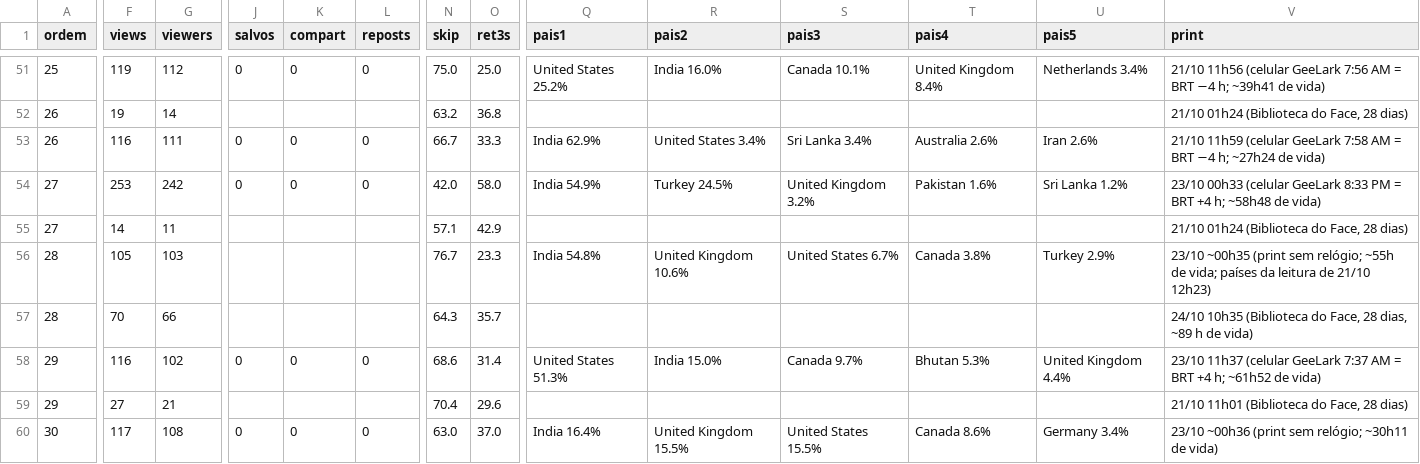
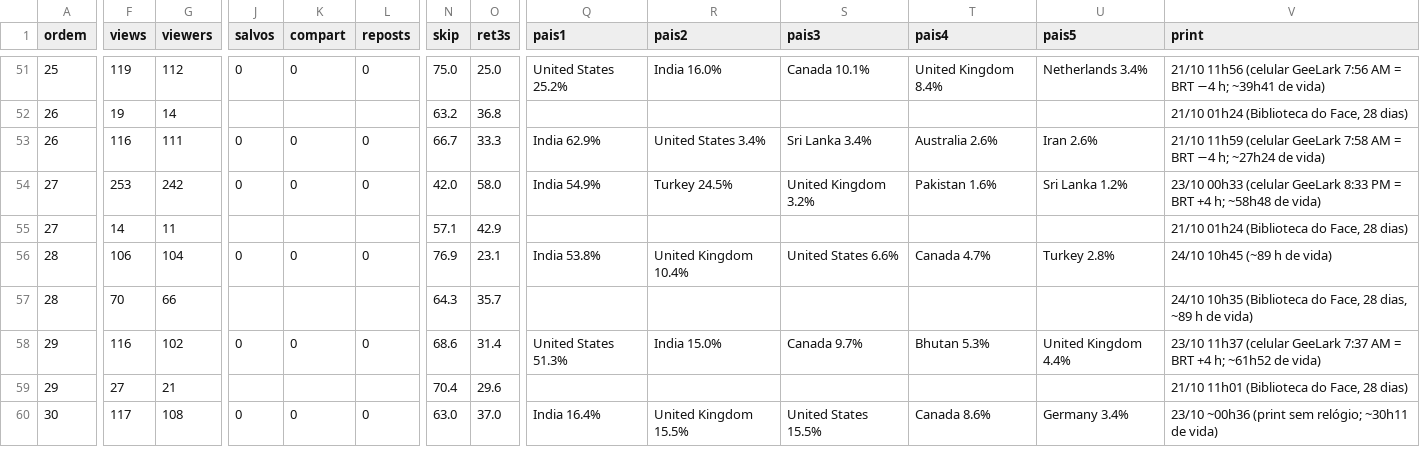
Before and after one commit to caramguilherme/IA-SINTETICO-PRODUTOR, a CSV file: METRICAS-NORA.csv, drawn as a sheet; only a part is shown, gaps mark what is left out; the diff covers the shown part only; the diff names each change by its address in the sheet, - before the commit and + after, or states it on an @@ line.

```diff
--- a/METRICAS-NORA.csv
+++ b/METRICAS-NORA.csv
-F56 (views): 105
+F56 (views): 106
-G56 (viewers): 103
+G56 (viewers): 104
-J56 (salvos): (empty)
+J56 (salvos): 0
-K56 (compart): (empty)
+K56 (compart): 0
-L56 (reposts): (empty)
+L56 (reposts): 0
-N56 (skip): 76.7
+N56 (skip): 76.9
-O56 (ret3s): 23.3
+O56 (ret3s): 23.1
-Q56 (pais1): India 54.8%
+Q56 (pais1): India 53.8%
-R56 (pais2): United Kingdom 10.6%
+R56 (pais2): United Kingdom 10.4%
-S56 (pais3): United States 6.7%
+S56 (pais3): United States 6.6%
-T56 (pais4): Canada 3.8%
+T56 (pais4): Canada 4.7%
-U56 (pais5): Turkey 2.9%
+U56 (pais5): Turkey 2.8%
-V56 (print): 23/10 ~00h35 (print sem relógio; ~55h de vida; países da leitura de 21/10 12h23)
+V56 (print): 24/10 10h45 (~89 h de vida)
```
Also changed, not shown: 1 edited cell elsewhere in this file, 1 other file.
